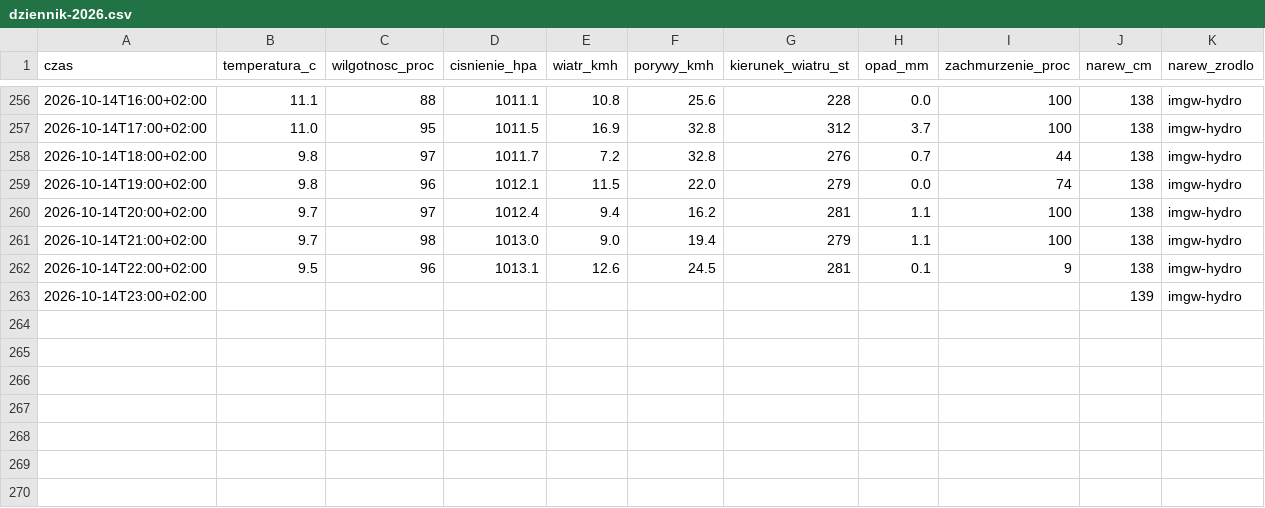
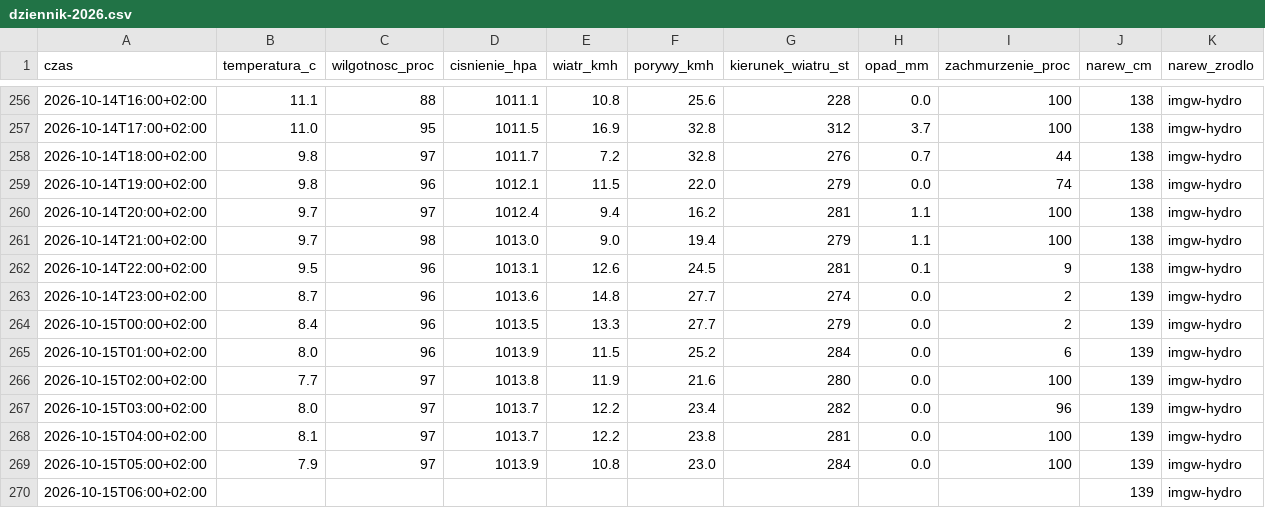
Before and after one commit to arturwyrzykowski/pogoda-tv, a CSV file: data/dziennik-2026.csv, drawn as a sheet; only a part is shown, gaps mark what is left out.

```diff
--- a/data/dziennik-2026.csv
+++ b/data/dziennik-2026.csv
@@ -262,2 +262,9 @@ czas,temperatura_c,wilgotnosc_proc,cisnienie_hpa,wiatr_kmh,porywy_kmh,kierunek_w
 2026-10-14T22:00+02:00,9.5,96,1013.1,12.6,24.5,281,0.1,9,138,imgw-hydro
-2026-10-14T23:00+02:00,,,,,,,,,139,imgw-hydro
+2026-10-14T23:00+02:00,8.7,96,1013.6,14.8,27.7,274,0.0,2,139,imgw-hydro
+2026-10-15T00:00+02:00,8.4,96,1013.5,13.3,27.7,279,0.0,2,139,imgw-hydro
+2026-10-15T01:00+02:00,8.0,96,1013.9,11.5,25.2,284,0.0,6,139,imgw-hydro
+2026-10-15T02:00+02:00,7.7,97,1013.8,11.9,21.6,280,0.0,100,139,imgw-hydro
+2026-10-15T03:00+02:00,8.0,97,1013.7,12.2,23.4,282,0.0,96,139,imgw-hydro
+2026-10-15T04:00+02:00,8.1,97,1013.7,12.2,23.8,281,0.0,100,139,imgw-hydro
+2026-10-15T05:00+02:00,7.9,97,1013.9,10.8,23.0,284,0.0,100,139,imgw-hydro
+2026-10-15T06:00+02:00,,,,,,,,,139,imgw-hydro
```
Also changed, not shown: 1 other file.
